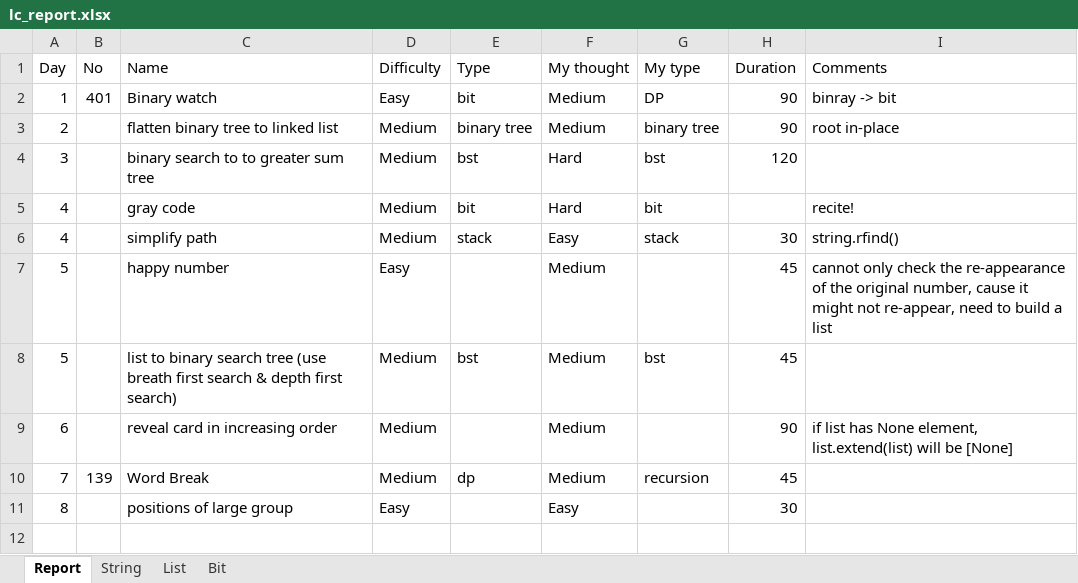
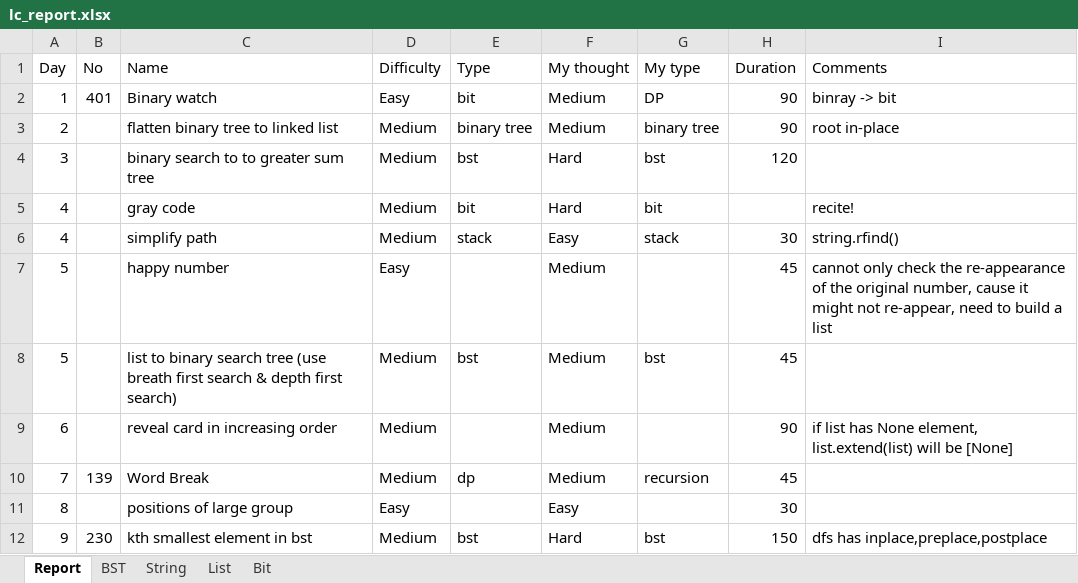
Before and after one commit to clair-hu/PractiseCoding, an Excel workbook: lc/lc_report.xlsx, sheet Report, drawn as a sheet; values as stored, in another font and other column widths than the file's, no borders; the diff names each change by its address in the sheet, - before the commit and + after, or states it on an @@ line.

```diff
--- a/lc/lc_report.xlsx (sheet Report)
+++ b/lc/lc_report.xlsx (sheet Report)
+sheet tab: BST
+row 12: 9 | 230 | kth smallest element in bst | Medium | bst | Hard | bst | 150 | dfs has inplace,preplace,postplace
```
Also changed, not shown: charts or pictures, 1 other file.
